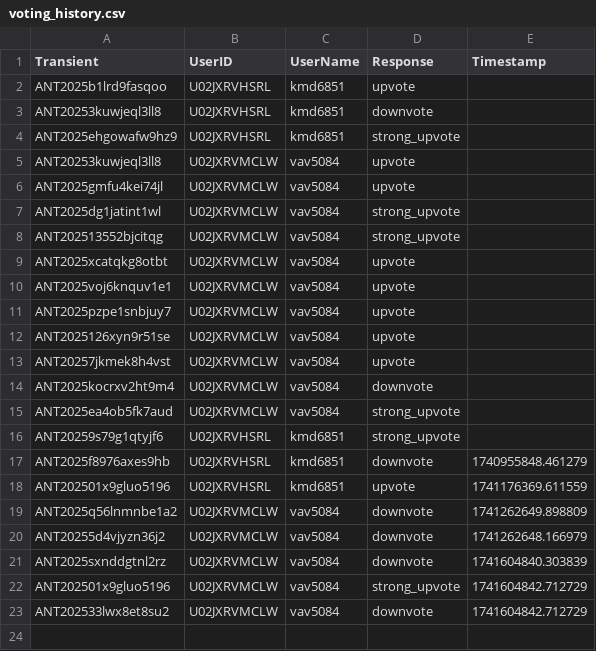
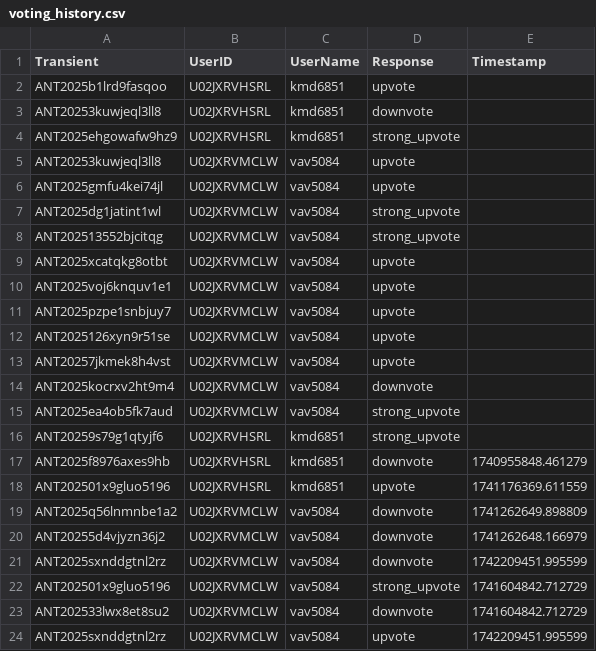
Before and after one commit to VTDA-Group/antares-filter-slackbots, a CSV file: data/superphot-plus-bright/voting_history.csv, drawn as a sheet.

```diff
--- a/data/superphot-plus-bright/voting_history.csv
+++ b/data/superphot-plus-bright/voting_history.csv
@@ -20,4 +20,5 @@ ANT2025q56lnmnbe1a2,U02JXRVMCLW,vav5084,downvote,1741262649.898809
 ANT20255d4vjyzn36j2,U02JXRVMCLW,vav5084,downvote,1741262648.166979
-ANT2025sxnddgtnl2rz,U02JXRVMCLW,vav5084,downvote,1741604840.303839
+ANT2025sxnddgtnl2rz,U02JXRVMCLW,vav5084,downvote,1742209451.995599
 ANT202501x9gluo5196,U02JXRVMCLW,vav5084,strong_upvote,1741604842.712729
 ANT202533lwx8et8su2,U02JXRVMCLW,vav5084,downvote,1741604842.712729
+ANT2025sxnddgtnl2rz,U02JXRVMCLW,vav5084,upvote,1742209451.995599
```
Also changed, not shown: data/superphot-plus/voting_history.csv.
